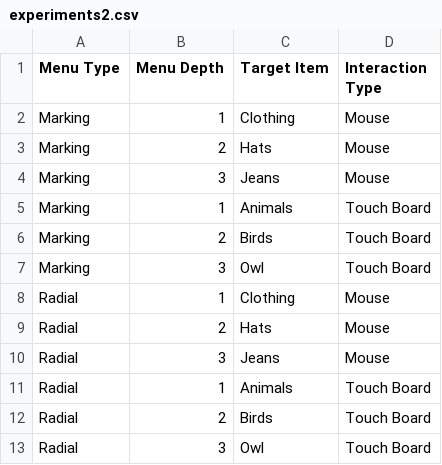
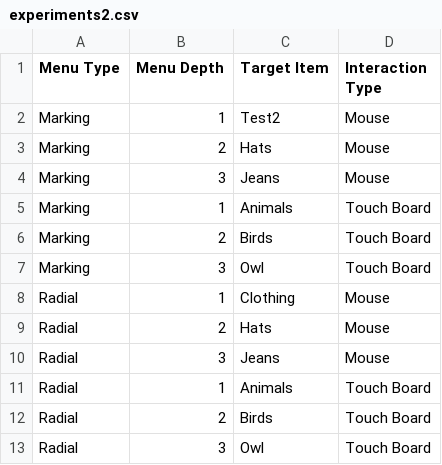
Before and after one commit to cookiecookiec/cs4249_assgn1, a CSV file: data/experiments2.csv, drawn as a sheet.

```diff
--- a/data/experiments2.csv
+++ b/data/experiments2.csv
@@ -1,3 +1,3 @@
 Menu Type,Menu Depth,Target Item,Interaction Type
-Marking,1,Clothing,Mouse
+Marking,1,Test2,Mouse
 Marking,2,Hats,Mouse
```
Also changed, not shown: data/experiments1.csv.
